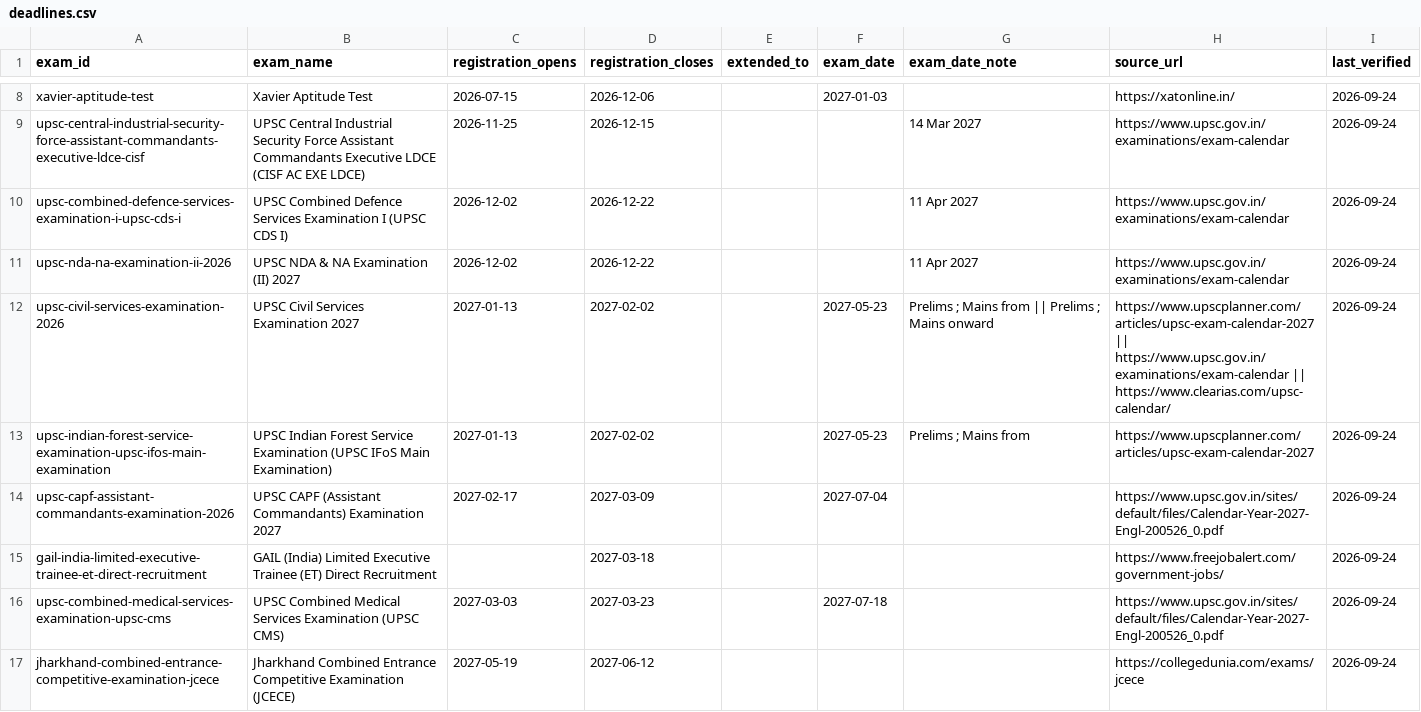
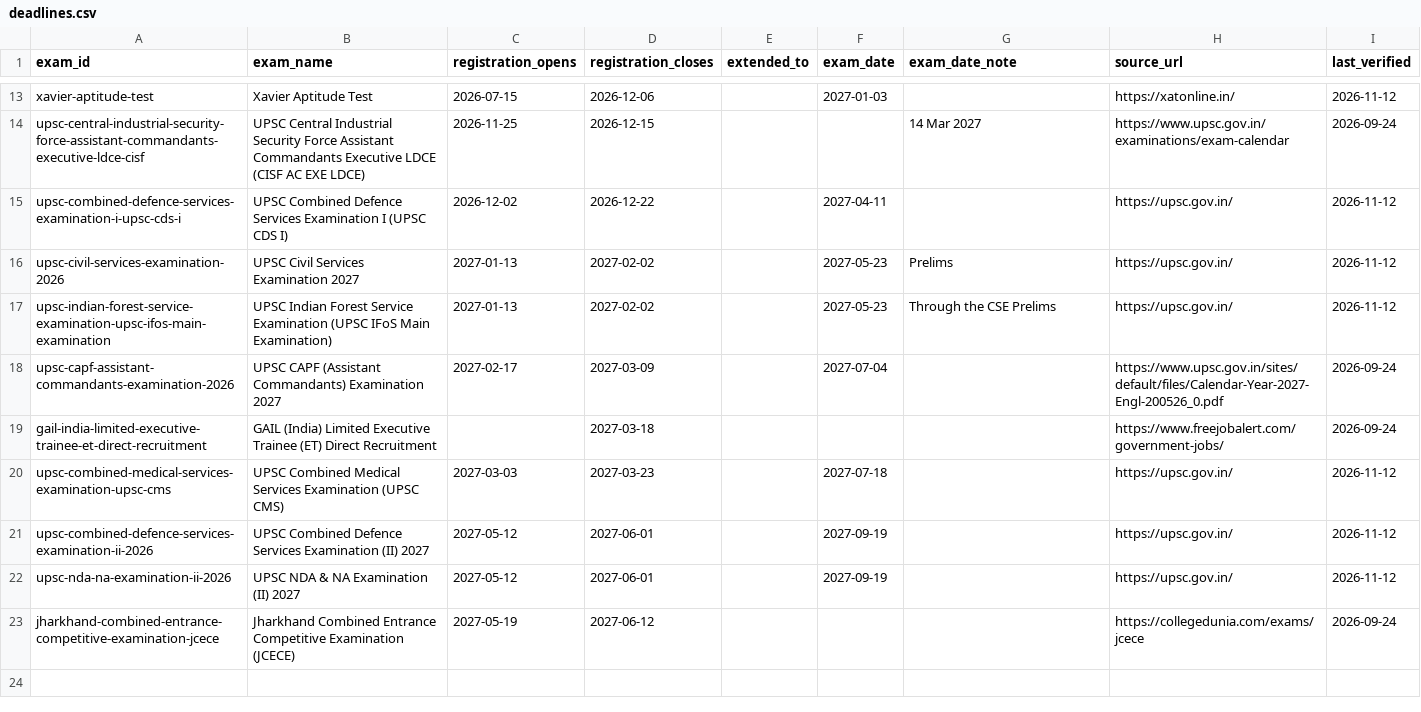
Before and after one commit to devgetacure-ops/exam-photo-platform, a CSV file: packages/exam-rules/research/deadlines.csv, drawn as a sheet; only a part is shown, gaps mark what is left out; removed rows and columns are numbered as before the commit, all else as after; the diff covers the shown part only; the diff names each change by its address in the sheet, - before the commit and + after, or states it on an @@ line.

```diff
--- a/packages/exam-rules/research/deadlines.csv
+++ b/packages/exam-rules/research/deadlines.csv
-I13 (last_verified): 2026-09-24
+I13 (last_verified): 2026-11-12
-F15 (exam_date): (empty)
+F15 (exam_date): 2027-04-11
-G15 (exam_date_note): 11 Apr 2027
+G15 (exam_date_note): (empty)
-H15 (source_url): https://www.upsc.gov.in/examinations/exam-calendar
+H15 (source_url): https://upsc.gov.in/
-I15 (last_verified): 2026-09-24
+I15 (last_verified): 2026-11-12
-row 11: upsc-nda-na-examination-ii-2026 | UPSC NDA & NA Examination (II) 2027 | 2026-12-02 | 2026-12-22 |  |  | 11 Apr 2027 | https://www.upsc.gov.in/examinations/exam-calendar | 2026-09-24
-G16 (exam_date_note): Prelims ; Mains from || Prelims ; Mains onward
+G16 (exam_date_note): Prelims
-H16 (source_url): https://www.upscplanner.com/articles/upsc-exam-calendar-2027 || https://www.upsc.gov.in/examinations/exam-calendar || https://www.clearias.com/upsc-calendar/
+H16 (source_url): https://upsc.gov.in/
-I16:I17 (last_verified): 2026-09-24
+I16:I17 (last_verified): 2026-11-12
-G17 (exam_date_note): Prelims ; Mains from
+G17 (exam_date_note): Through the CSE Prelims
-H17 (source_url): https://www.upscplanner.com/articles/upsc-exam-calendar-2027
+H17 (source_url): https://upsc.gov.in/
-H20 (source_url): https://www.upsc.gov.in/sites/default/files/Calendar-Year-2027-Engl-200526_0.pdf
+H20 (source_url): https://upsc.gov.in/
-I20 (last_verified): 2026-09-24
+I20 (last_verified): 2026-11-12
+row 21: upsc-combined-defence-services-examination-ii-2026 | UPSC Combined Defence Services Examination (II) 2027 | 2027-05-12 | 2027-06-01 |  | 2027-09-19 |  | https://upsc.gov.in/ | 2026-11-12
+row 22: upsc-nda-na-examination-ii-2026 | UPSC NDA & NA Examination (II) 2027 | 2027-05-12 | 2027-06-01 |  | 2027-09-19 |  | https://upsc.gov.in/ | 2026-11-12
```
Also changed, not shown: 5 added rows and 12 edited cells elsewhere in this file, 42 other files.
